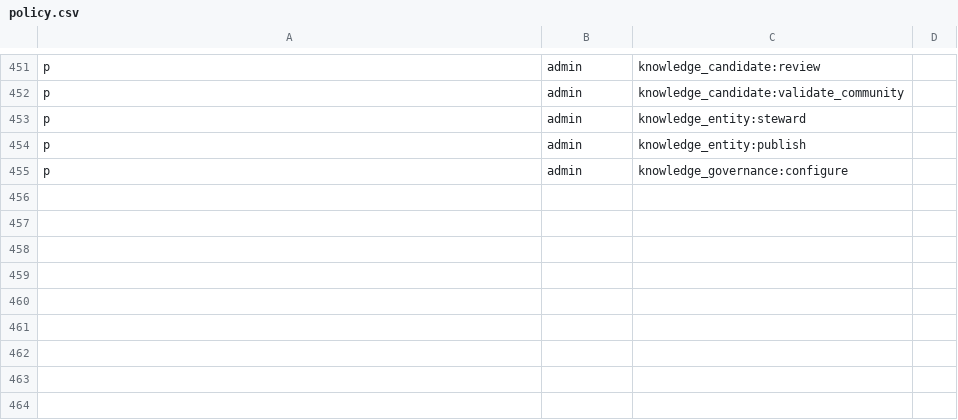
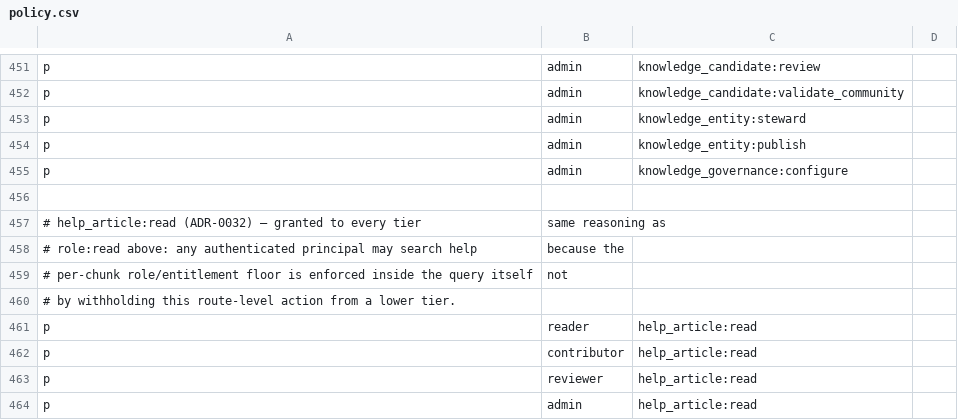
Before and after one commit to scigns/witness, a CSV file: packages/policy/policy.csv, drawn as a sheet; only a part is shown, gaps mark what is left out.

```diff
--- a/packages/policy/policy.csv
+++ b/packages/policy/policy.csv
@@ -455 +455,10 @@ p, admin, knowledge_entity:publish
 p, admin, knowledge_governance:configure
+
+# help_article:read (ADR-0032) — granted to every tier, same reasoning as
+# role:read above: any authenticated principal may search help, because the
+# per-chunk role/entitlement floor is enforced inside the query itself, not
+# by withholding this route-level action from a lower tier.
+p, reader, help_article:read
+p, contributor, help_article:read
+p, reviewer, help_article:read
+p, admin, help_article:read
```
Also changed, not shown: 17 other files.
